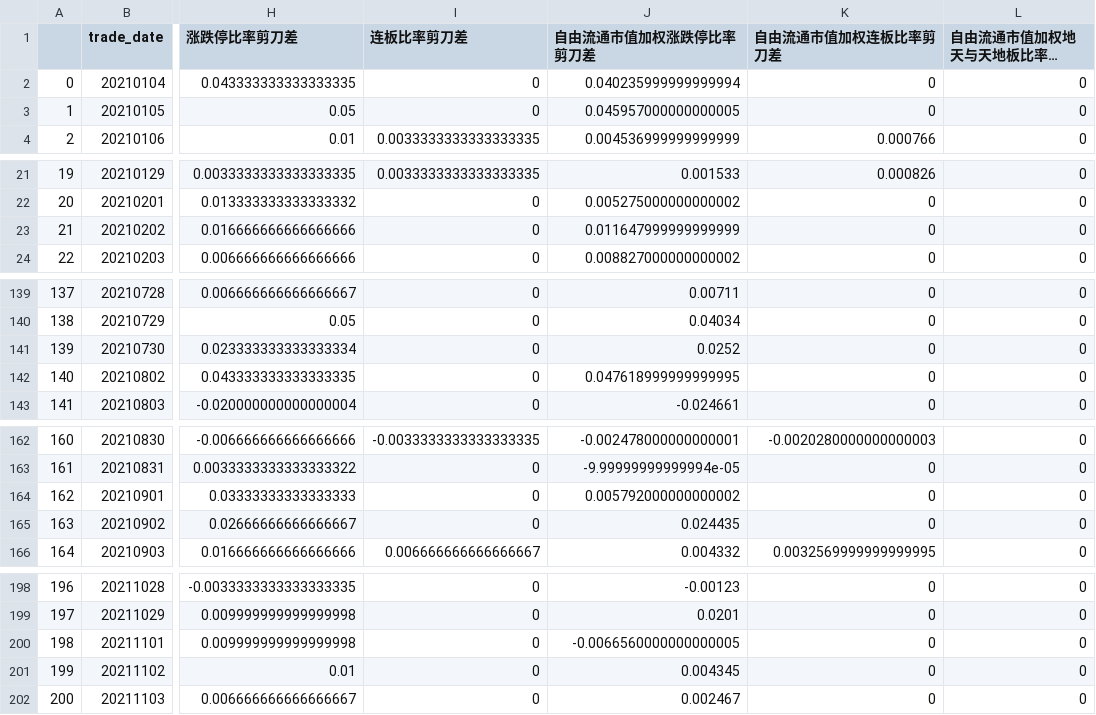
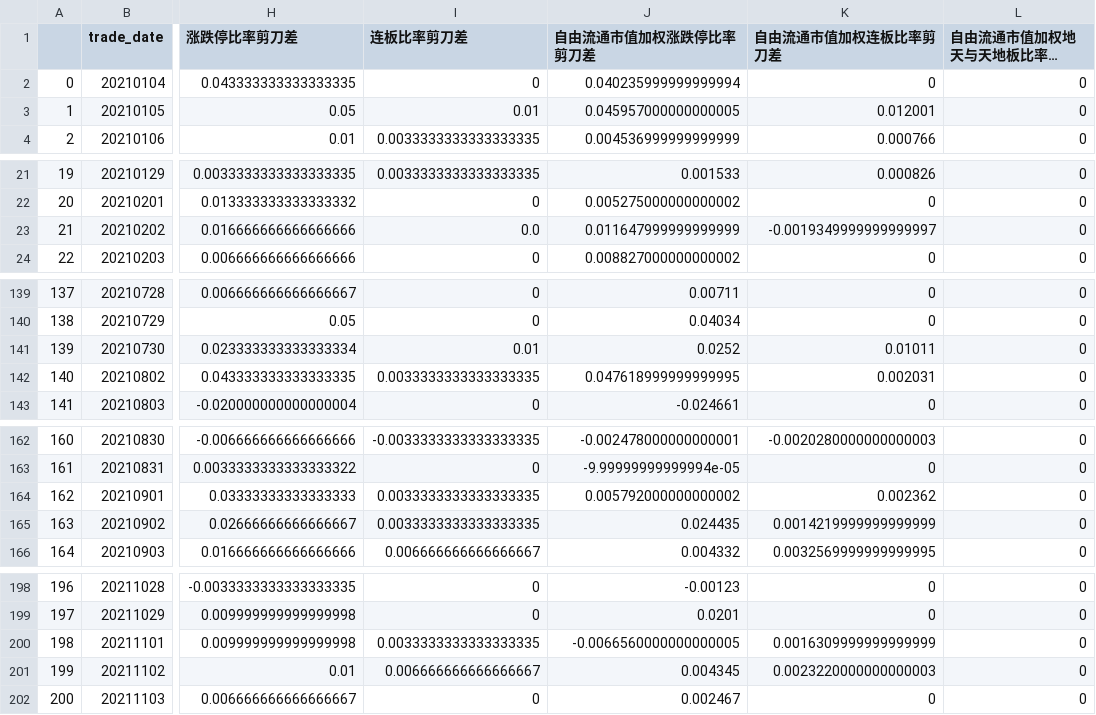
Before and after one commit to akaGD-13/trove_bt2, a CSV file: tradedate21-22.csv, drawn as a sheet; only a part is shown, gaps mark what is left out; long unchanged cells end in …; the diff covers the shown part only; the diff names each change by its address in the sheet, - before the commit and + after, or states it on an @@ line.

```diff
--- a/tradedate21-22.csv
+++ b/tradedate21-22.csv
-I3 (连板比率剪刀差): 0
+I3 (连板比率剪刀差): 0.01
-K3 (自由流通市值加权连板比率剪刀差): 0
+K3 (自由流通市值加权连板比率剪刀差): 0.012001
-I23 (连板比率剪刀差): 0
+I23 (连板比率剪刀差): 0.0
-K23 (自由流通市值加权连板比率剪刀差): 0
+K23 (自由流通市值加权连板比率剪刀差): -0.0019349999999999997
-I141 (连板比率剪刀差): 0
+I141 (连板比率剪刀差): 0.01
-K141 (自由流通市值加权连板比率剪刀差): 0
+K141 (自由流通市值加权连板比率剪刀差): 0.01011
-I142 (连板比率剪刀差): 0
+I142 (连板比率剪刀差): 0.0033333333333333335
-K142 (自由流通市值加权连板比率剪刀差): 0
+K142 (自由流通市值加权连板比率剪刀差): 0.002031
-I164:I165 (连板比率剪刀差): 0
+I164:I165 (连板比率剪刀差): 0.0033333333333333335
-K164 (自由流通市值加权连板比率剪刀差): 0
+K164 (自由流通市值加权连板比率剪刀差): 0.002362
-K165 (自由流通市值加权连板比率剪刀差): 0
+K165 (自由流通市值加权连板比率剪刀差): 0.0014219999999999999
-I200 (连板比率剪刀差): 0
+I200 (连板比率剪刀差): 0.0033333333333333335
-K200 (自由流通市值加权连板比率剪刀差): 0
+K200 (自由流通市值加权连板比率剪刀差): 0.0016309999999999999
-I201 (连板比率剪刀差): 0
+I201 (连板比率剪刀差): 0.006666666666666667
-K201 (自由流通市值加权连板比率剪刀差): 0
+K201 (自由流通市值加权连板比率剪刀差): 0.0023220000000000003
```
Also changed, not shown: 16 edited cells elsewhere in this file, tradedate23.csv, 4 other files.
